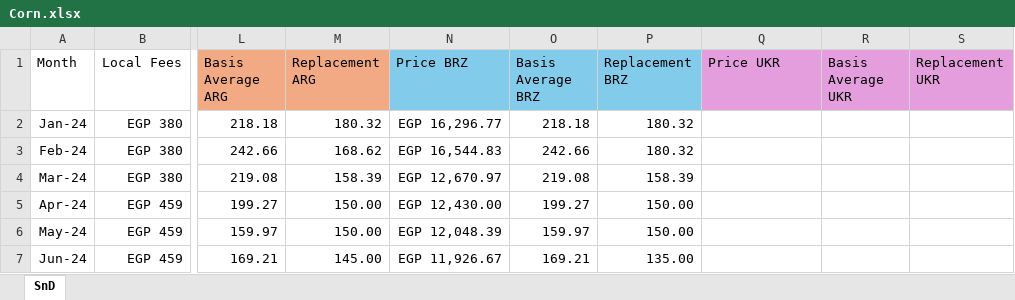
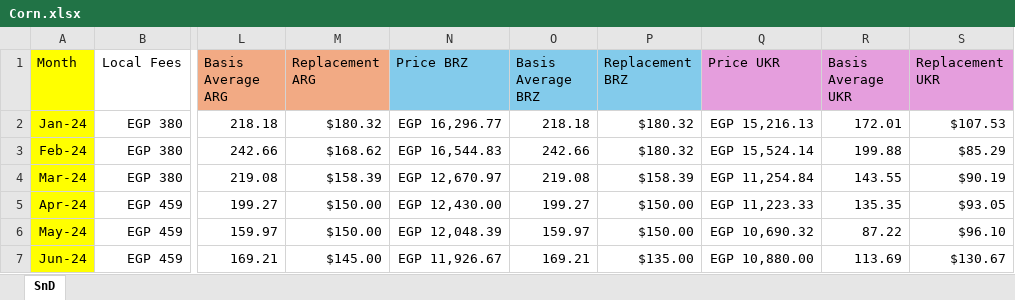
Before and after one commit to zeinasherif002/Adm-Medsofts-Commodities, an Excel workbook: Corn.xlsx, sheet SnD, drawn as a sheet; only a part is shown, gaps mark what is left out; values as stored, in another font and other column widths than the file's, no borders; the diff covers the shown part only; the diff names each change by its address in the sheet, - before the commit and + after, or states it on an @@ line.

Commit message:
Add files via upload

```diff
--- a/Corn.xlsx (sheet SnD)
+++ b/Corn.xlsx (sheet SnD)
-A1:A7 fill: none
+A1:A7 fill: #FFFF00
-M2 (Replacement ARG): 180.32
+M2 (Replacement ARG): $180.32
-P2:P3 (Replacement BRZ): 180.32
+P2:P3 (Replacement BRZ): $180.32
-Q2 (Price UKR): (empty)
+Q2 (Price UKR): EGP 15,216.13
-R2 (Basis Average UKR): (empty)
+R2 (Basis Average UKR): 172.01
-S2 (Replacement UKR): (empty)
+S2 (Replacement UKR): $107.53
-M3 (Replacement ARG): 168.62
+M3 (Replacement ARG): $168.62
-Q3 (Price UKR): (empty)
+Q3 (Price UKR): EGP 15,524.14
-R3 (Basis Average UKR): (empty)
+R3 (Basis Average UKR): 199.88
-S3 (Replacement UKR): (empty)
+S3 (Replacement UKR): $85.29
-M4 (Replacement ARG): 158.39
+M4 (Replacement ARG): $158.39
-P4 (Replacement BRZ): 158.39
+P4 (Replacement BRZ): $158.39
-Q4 (Price UKR): (empty)
+Q4 (Price UKR): EGP 11,254.84
-R4 (Basis Average UKR): (empty)
+R4 (Basis Average UKR): 143.55
-S4 (Replacement UKR): (empty)
+S4 (Replacement UKR): $90.19
-M5:M6 (Replacement ARG): 150.00
+M5:M6 (Replacement ARG): $150.00
-P5:P6 (Replacement BRZ): 150.00
+P5:P6 (Replacement BRZ): $150.00
-Q5 (Price UKR): (empty)
+Q5 (Price UKR): EGP 11,223.33
-R5 (Basis Average UKR): (empty)
+R5 (Basis Average UKR): 135.35
-S5 (Replacement UKR): (empty)
+S5 (Replacement UKR): $93.05
-Q6 (Price UKR): (empty)
+Q6 (Price UKR): EGP 10,690.32
-R6 (Basis Average UKR): (empty)
+R6 (Basis Average UKR): 87.22
-S6 (Replacement UKR): (empty)
+S6 (Replacement UKR): $96.10
-M7 (Replacement ARG): 145.00
+M7 (Replacement ARG): $145.00
-P7 (Replacement BRZ): 135.00
+P7 (Replacement BRZ): $135.00
-Q7 (Price UKR): (empty)
+Q7 (Price UKR): EGP 10,880.00
-R7 (Basis Average UKR): (empty)
+R7 (Basis Average UKR): 113.69
-S7 (Replacement UKR): (empty)
+S7 (Replacement UKR): $130.67
```
Also changed, not shown: 4 added rows, 101 edited cells and cell formats elsewhere in this sheet.
